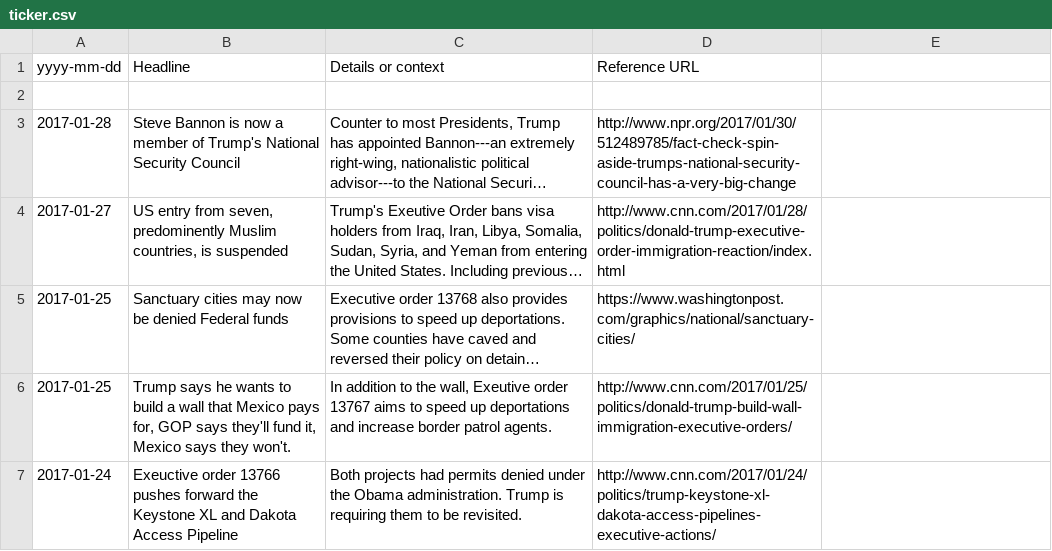
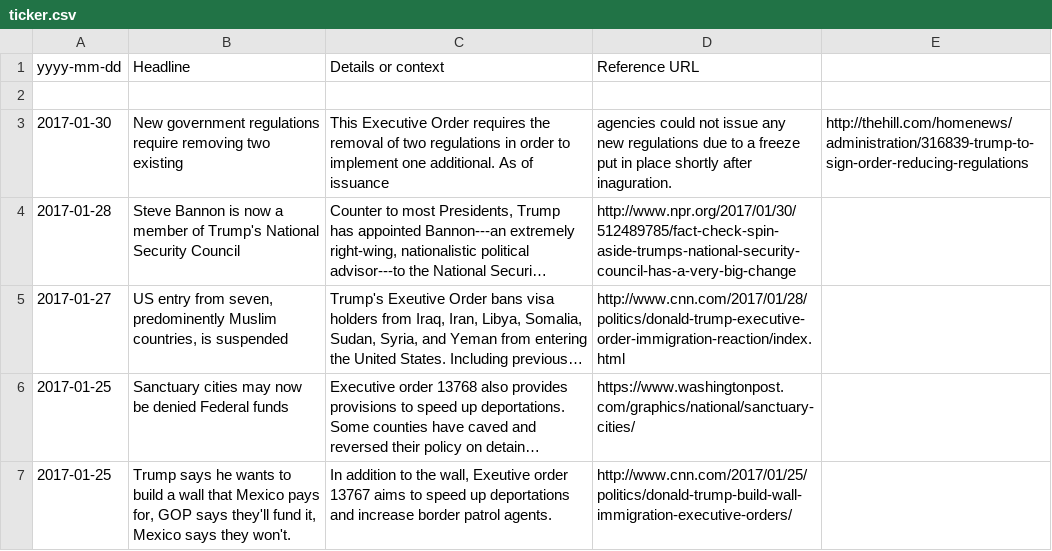
Before and after one commit to tddewey/trumpticker, a CSV file: ticker.csv, drawn as a sheet; only a part is shown; the shorter side is filled out with more unchanged rows; long unchanged cells end in …; the diff names each change by its address in the sheet, - before the commit and + after, or states it on an @@ line.

Commit message:
Added: 2017-01-30 two-for-one regulation deal

```diff
--- a/ticker.csv
+++ b/ticker.csv
+row 3: 2017-01-30 | New government regulations require removing two existing | This Executive Order requires the removal of two regulations in order to implement one additional. As of issuance | agencies could not issue any new regulations due to a freeze put in place shortly after inaguration. | http://thehill.com/homenews/administration/316839-trump-to-sign-order-reducing-regulations
```
